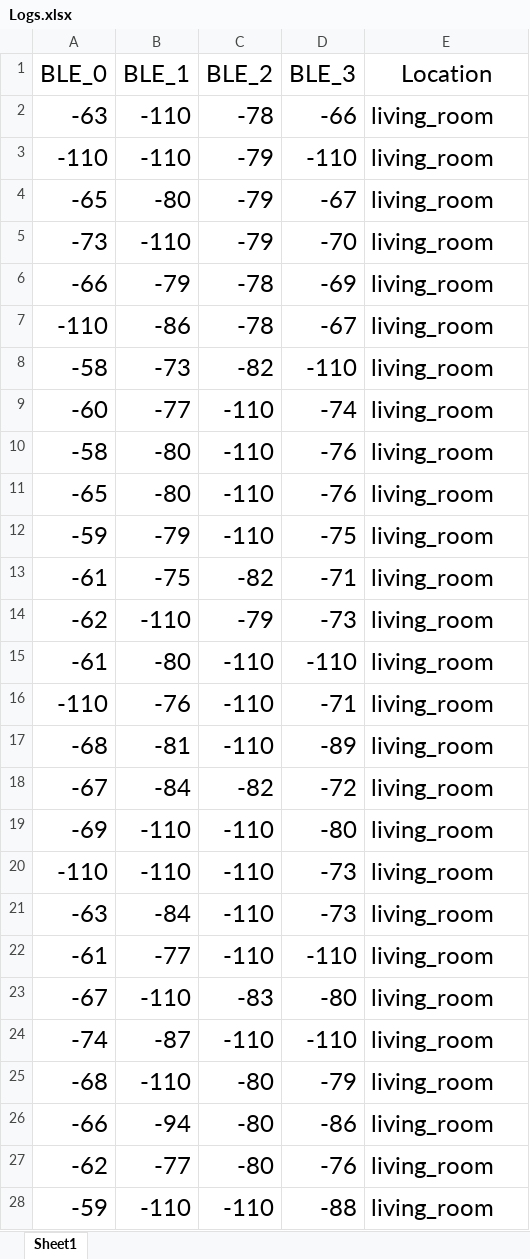
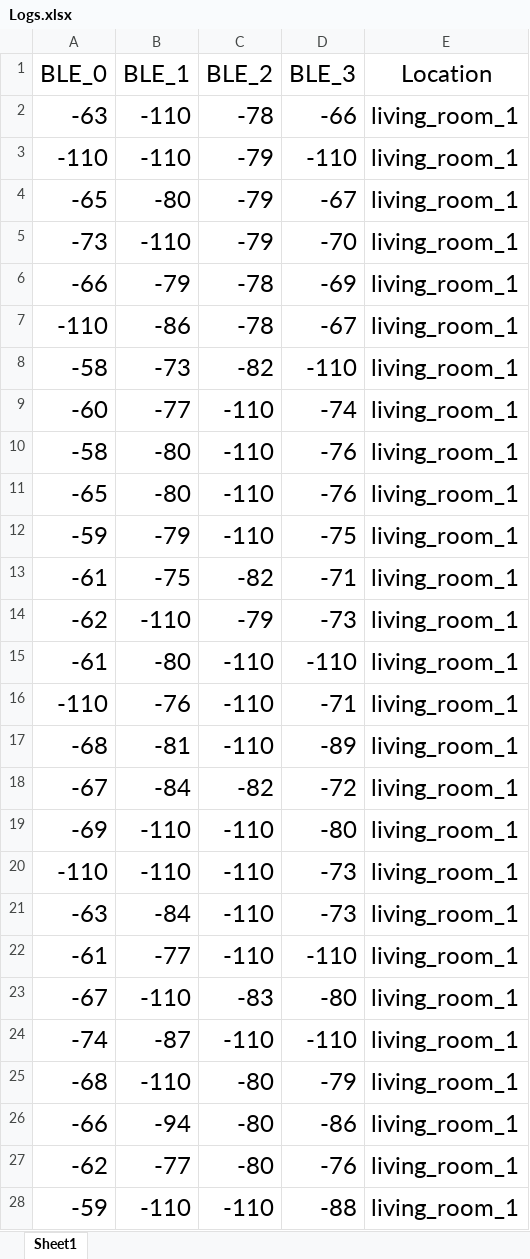
Before and after one commit to amitferman/Indoor-BLE-Positioning-System, an Excel workbook: api-logging/Logs.xlsx, sheet Sheet1, drawn as a sheet; only a part is shown; values as stored, in another font and other column widths than the file's, no borders; the diff covers the shown part only; the diff names each change by its address in the sheet, - before the commit and + after, or states it on an @@ line.

```diff
--- a/api-logging/Logs.xlsx (sheet Sheet1)
+++ b/api-logging/Logs.xlsx (sheet Sheet1)
-E2:E28 (Location): living_room
+E2:E28 (Location): living_room_1
```
Also changed, not shown: 105 added rows and 28 edited cells elsewhere in this sheet, 10 other files.
